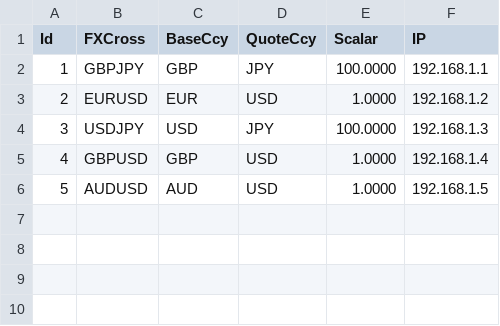
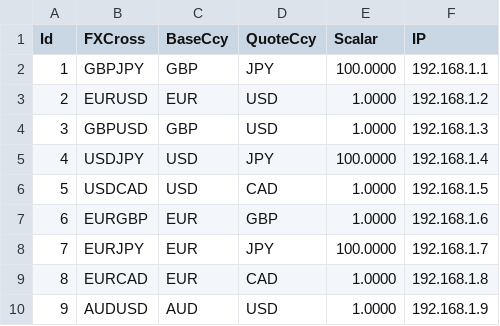
Before and after one commit to catretriever/fxts, a CSV file: data/FXCross.csv, drawn as a sheet; removed rows and columns are numbered as before the commit, all else as after; the diff names each change by its address in the sheet, - before the commit and + after, or states it on an @@ line.

```diff
--- a/data/FXCross.csv
+++ b/data/FXCross.csv
-row 4: 3 | USDJPY | USD | JPY | 100.0000 | 192.168.1.3
@@ column A (Id) renumbered from row 4 down @@
-F4 (IP): 192.168.1.4
+F4 (IP): 192.168.1.3
+row 5: 4 | USDJPY | USD | JPY | 100.0000 | 192.168.1.4
+row 6: 5 | USDCAD | USD | CAD | 1.0000 | 192.168.1.5
+row 7: 6 | EURGBP | EUR | GBP | 1.0000 | 192.168.1.6
+row 8: 7 | EURJPY | EUR | JPY | 100.0000 | 192.168.1.7
+row 9: 8 | EURCAD | EUR | CAD | 1.0000 | 192.168.1.8
-F10 (IP): 192.168.1.5
+F10 (IP): 192.168.1.9
```
Also changed, not shown: 6 other files.
